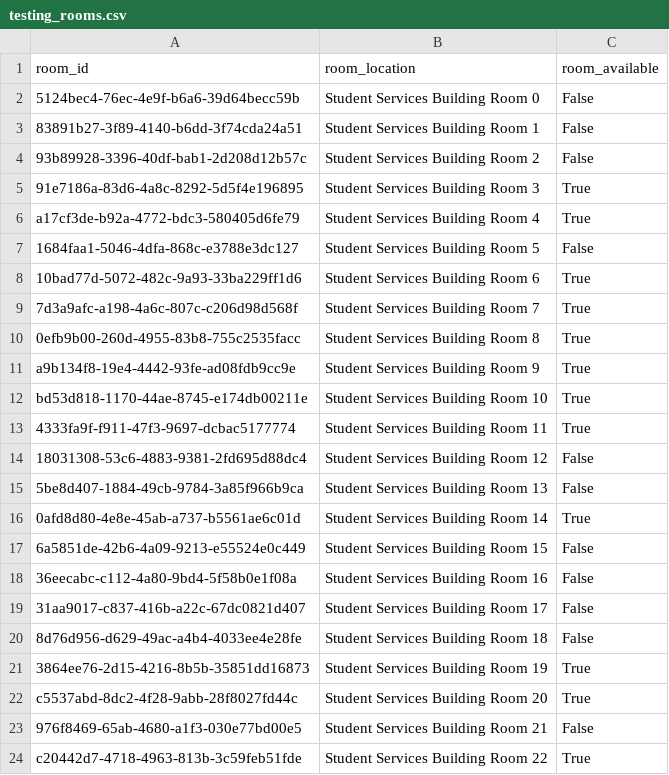
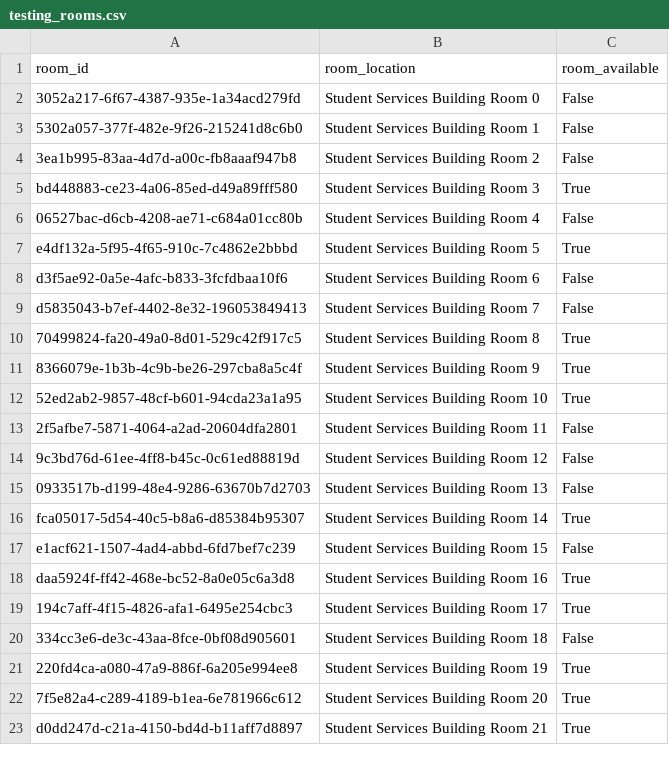
Before and after one commit to watermelonPop/aim-portal, a CSV file: data_generation/data/testing_rooms.csv, drawn as a sheet; only a part is shown; the diff covers the shown part only.

```diff
--- a/data_generation/data/testing_rooms.csv
+++ b/data_generation/data/testing_rooms.csv
@@ -1,24 +1,23 @@
 room_id,room_location,room_available
-5124bec4-76ec-4e9f-b6a6-39d64becc59b,Student Services Building Room 0,False
-83891b27-3f89-4140-b6dd-3f74cda24a51,Student Services Building Room 1,False
-93b89928-3396-40df-bab1-2d208d12b57c,Student Services Building Room 2,False
-91e7186a-83d6-4a8c-8292-5d5f4e196895,Student Services Building Room 3,True
-a17cf3de-b92a-4772-bdc3-580405d6fe79,Student Services Building Room 4,True
-1684faa1-5046-4dfa-868c-e3788e3dc127,Student Services Building Room 5,False
-10bad77d-5072-482c-9a93-33ba229ff1d6,Student Services Building Room 6,True
-7d3a9afc-a198-4a6c-807c-c206d98d568f,Student Services Building Room 7,True
-0efb9b00-260d-4955-83b8-755c2535facc,Student Services Building Room 8,True
-a9b134f8-19e4-4442-93fe-ad08fdb9cc9e,Student Services Building Room 9,True
-bd53d818-1170-44ae-8745-e174db00211e,Student Services Building Room 10,True
-4333fa9f-f911-47f3-9697-dcbac5177774,Student Services Building Room 11,True
-18031308-53c6-4883-9381-2fd695d88dc4,Student Services Building Room 12,False
-5be8d407-1884-49cb-9784-3a85f966b9ca,Student Services Building Room 13,False
-0afd8d80-4e8e-45ab-a737-b5561ae6c01d,Student Services Building Room 14,True
-6a5851de-42b6-4a09-9213-e55524e0c449,Student Services Building Room 15,False
-36eecabc-c112-4a80-9bd4-5f58b0e1f08a,Student Services Building Room 16,False
-31aa9017-c837-416b-a22c-67dc0821d407,Student Services Building Room 17,False
-8d76d956-d629-49ac-a4b4-4033ee4e28fe,Student Services Building Room 18,False
-3864ee76-2d15-4216-8b5b-35851dd16873,Student Services Building Room 19,True
-c5537abd-8dc2-4f28-9abb-28f8027fd44c,Student Services Building Room 20,True
-976f8469-65ab-4680-a1f3-030e77bd00e5,Student Services Building Room 21,False
-c20442d7-4718-4963-813b-3c59feb51fde,Student Services Building Room 22,True
+3052a217-6f67-4387-935e-1a34acd279fd,Student Services Building Room 0,False
+5302a057-377f-482e-9f26-215241d8c6b0,Student Services Building Room 1,False
+3ea1b995-83aa-4d7d-a00c-fb8aaaf947b8,Student Services Building Room 2,False
+bd448883-ce23-4a06-85ed-d49a89fff580,Student Services Building Room 3,True
+06527bac-d6cb-4208-ae71-c684a01cc80b,Student Services Building Room 4,False
+e4df132a-5f95-4f65-910c-7c4862e2bbbd,Student Services Building Room 5,True
+d3f5ae92-0a5e-4afc-b833-3fcfdbaa10f6,Student Services Building Room 6,False
+d5835043-b7ef-4402-8e32-196053849413,Student Services Building Room 7,False
+70499824-fa20-49a0-8d01-529c42f917c5,Student Services Building Room 8,True
+8366079e-1b3b-4c9b-be26-297cba8a5c4f,Student Services Building Room 9,True
+52ed2ab2-9857-48cf-b601-94cda23a1a95,Student Services Building Room 10,True
+2f5afbe7-5871-4064-a2ad-20604dfa2801,Student Services Building Room 11,False
+9c3bd76d-61ee-4ff8-b45c-0c61ed88819d,Student Services Building Room 12,False
+0933517b-d199-48e4-9286-63670b7d2703,Student Services Building Room 13,False
+fca05017-5d54-40c5-b8a6-d85384b95307,Student Services Building Room 14,True
+e1acf621-1507-4ad4-abbd-6fd7bef7c239,Student Services Building Room 15,False
+daa5924f-ff42-468e-bc52-8a0e05c6a3d8,Student Services Building Room 16,True
+194c7aff-4f15-4826-afa1-6495e254cbc3,Student Services Building Room 17,True
+334cc3e6-de3c-43aa-8fce-0bf08d905601,Student Services Building Room 18,False
+220fd4ca-a080-47a9-886f-6a205e994ee8,Student Services Building Room 19,True
+7f5e82a4-c289-4189-b1ea-6e781966c612,Student Services Building Room 20,True
+d0dd247d-c21a-4150-bd4d-b11aff7d8897,Student Services Building Room 21,True
```
Also changed, not shown: 11 added rows, 10 removed rows and 24 edited cells elsewhere in this file, data_generation/data/accomodations.csv, data_generation/data/advisors.csv, 15 other files.
